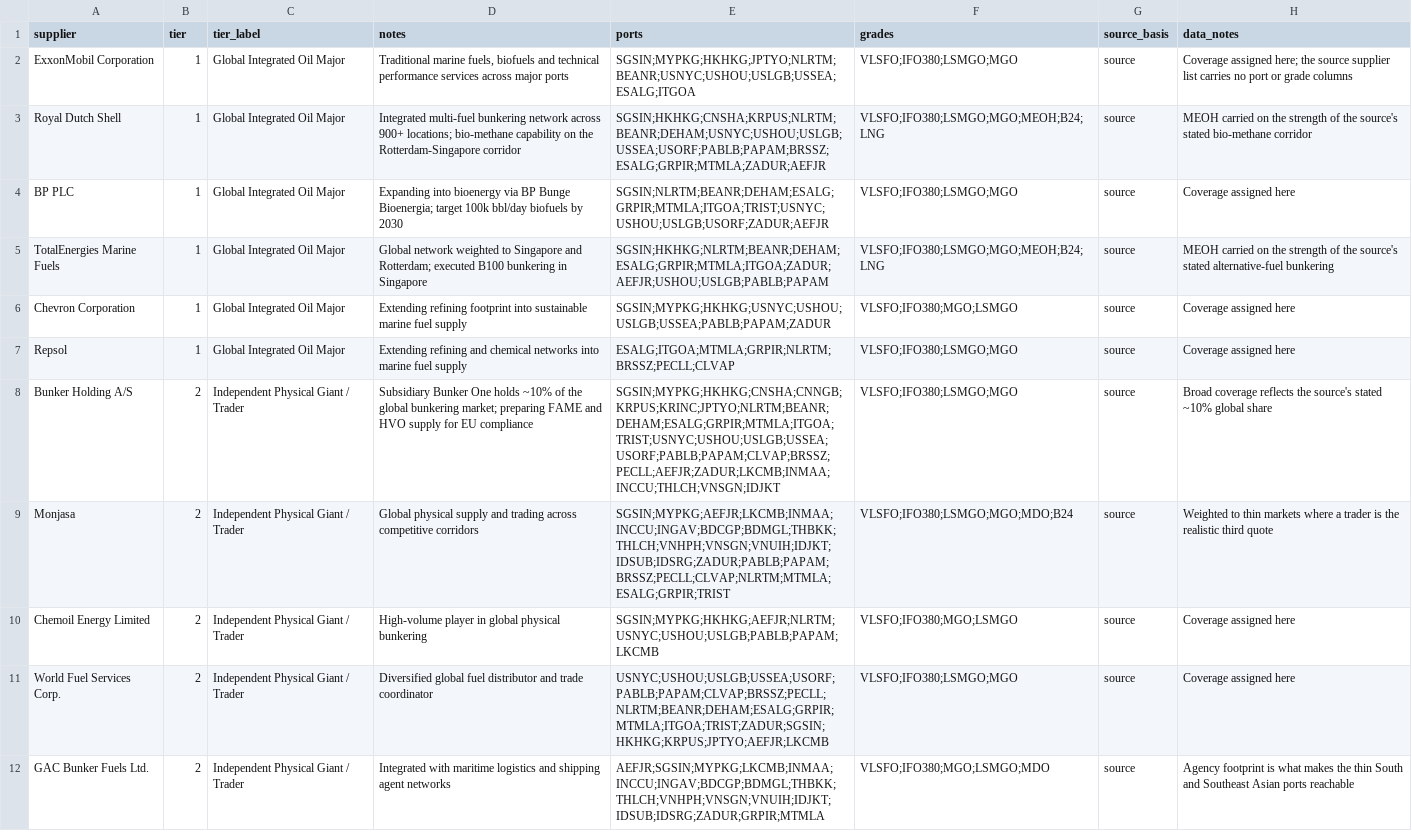
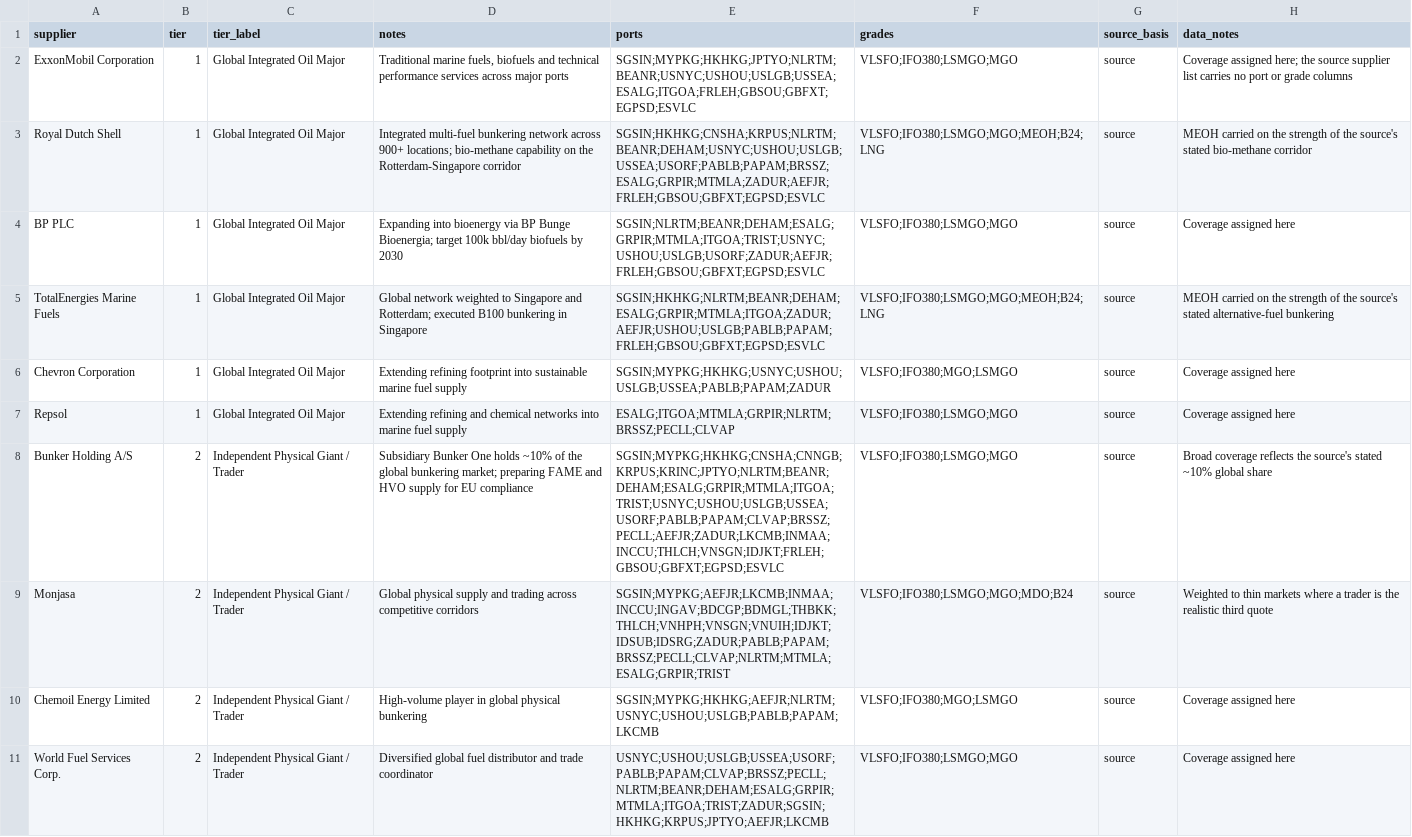
Before and after one commit to BruhClient/BunkerNex, a CSV file: data/contracts/suppliers.csv, drawn as a sheet; only a part is shown; the shorter side is filled out with more unchanged rows.

```diff
--- a/data/contracts/suppliers.csv
+++ b/data/contracts/suppliers.csv
@@ -1,9 +1,9 @@
 supplier,tier,tier_label,notes,ports,grades,source_basis,data_notes
-ExxonMobil Corporation,1,Global Integrated Oil Major,"Traditional marine fuels, biofuels and technical performance services across major ports",SGSIN;MYPKG;HKHKG;JPTYO;NLRTM;BEANR;USNYC;USHOU;USLGB;USSEA;ESALG;ITGOA,VLSFO;IFO380;LSMGO;MGO,source,Coverage assigned here; the source supplier list carries no port or grade columns
-Royal Dutch Shell,1,Global Integrated Oil Major,Integrated multi-fuel bunkering network across 900+ locations; bio-methane capability on the Rotterdam-Singapore corridor,SGSIN;HKHKG;CNSHA;KRPUS;NLRTM;BEANR;DEHAM;USNYC;USHOU;USLGB;USSEA;USORF;PABLB;PAPAM;BRSSZ;ESALG;GRPIR;MTMLA;ZADUR;AEFJR,VLSFO;IFO380;LSMGO;MGO;MEOH;B24;LNG,source,MEOH carried on the strength of the source's stated bio-methane corridor
-BP PLC,1,Global Integrated Oil Major,Expanding into bioenergy via BP Bunge Bioenergia; target 100k bbl/day biofuels by 2030,SGSIN;NLRTM;BEANR;DEHAM;ESALG;GRPIR;MTMLA;ITGOA;TRIST;USNYC;USHOU;USLGB;USORF;ZADUR;AEFJR,VLSFO;IFO380;LSMGO;MGO,source,Coverage assigned here
-TotalEnergies Marine Fuels,1,Global Integrated Oil Major,Global network weighted to Singapore and Rotterdam; executed B100 bunkering in Singapore,SGSIN;HKHKG;NLRTM;BEANR;DEHAM;ESALG;GRPIR;MTMLA;ITGOA;ZADUR;AEFJR;USHOU;USLGB;PABLB;PAPAM,VLSFO;IFO380;LSMGO;MGO;MEOH;B24;LNG,source,MEOH carried on the strength of the source's stated alternative-fuel bunkering
+ExxonMobil Corporation,1,Global Integrated Oil Major,"Traditional marine fuels, biofuels and technical performance services across major ports",SGSIN;MYPKG;HKHKG;JPTYO;NLRTM;BEANR;USNYC;USHOU;USLGB;USSEA;ESALG;ITGOA;FRLEH;GBSOU;GBFXT;EGPSD;ESVLC,VLSFO;IFO380;LSMGO;MGO,source,Coverage assigned here; the source supplier list carries no port or grade columns
+Royal Dutch Shell,1,Global Integrated Oil Major,Integrated multi-fuel bunkering network across 900+ locations; bio-methane capability on the Rotterdam-Singapore corridor,SGSIN;HKHKG;CNSHA;KRPUS;NLRTM;BEANR;DEHAM;USNYC;USHOU;USLGB;USSEA;USORF;PABLB;PAPAM;BRSSZ;ESALG;GRPIR;MTMLA;ZADUR;AEFJR;FRLEH;GBSOU;GBFXT;EGPSD;ESVLC,VLSFO;IFO380;LSMGO;MGO;MEOH;B24;LNG,source,MEOH carried on the strength of the source's stated bio-methane corridor
+BP PLC,1,Global Integrated Oil Major,Expanding into bioenergy via BP Bunge Bioenergia; target 100k bbl/day biofuels by 2030,SGSIN;NLRTM;BEANR;DEHAM;ESALG;GRPIR;MTMLA;ITGOA;TRIST;USNYC;USHOU;USLGB;USORF;ZADUR;AEFJR;FRLEH;GBSOU;GBFXT;EGPSD;ESVLC,VLSFO;IFO380;LSMGO;MGO,source,Coverage assigned here
+TotalEnergies Marine Fuels,1,Global Integrated Oil Major,Global network weighted to Singapore and Rotterdam; executed B100 bunkering in Singapore,SGSIN;HKHKG;NLRTM;BEANR;DEHAM;ESALG;GRPIR;MTMLA;ITGOA;ZADUR;AEFJR;USHOU;USLGB;PABLB;PAPAM;FRLEH;GBSOU;GBFXT;EGPSD;ESVLC,VLSFO;IFO380;LSMGO;MGO;MEOH;B24;LNG,source,MEOH carried on the strength of the source's stated alternative-fuel bunkering
 Chevron Corporation,1,Global Integrated Oil Major,Extending refining footprint into sustainable marine fuel supply,SGSIN;MYPKG;HKHKG;USNYC;USHOU;USLGB;USSEA;PABLB;PAPAM;ZADUR,VLSFO;IFO380;MGO;LSMGO,source,Coverage assigned here
 Repsol,1,Global Integrated Oil Major,Extending refining and chemical networks into marine fuel supply,ESALG;ITGOA;MTMLA;GRPIR;NLRTM;BRSSZ;PECLL;CLVAP,VLSFO;IFO380;LSMGO;MGO,source,Coverage assigned here
-Bunker Holding A/S,2,Independent Physical Giant / Trader,Subsidiary Bunker One holds ~10% of the global bunkering market; preparing FAME and HVO supply for EU compliance,SGSIN;MYPKG;HKHKG;CNSHA;CNNGB;KRPUS;KRINC;JPTYO;NLRTM;BEANR;DEHAM;ESALG;GRPIR;MTMLA;ITGOA;TRIST;USNYC;USHOU;USLGB;USSEA;USORF;PABLB;PAPAM;CLVAP;BRSSZ;PECLL;AEFJR;ZADUR;LKCMB;INMAA;INCCU;THLCH;VNSGN;IDJKT,VLSFO;IFO380;LSMGO;MGO,source,Broad coverage reflects the source's stated ~10% global share
+Bunker Holding A/S,2,Independent Physical Giant / Trader,Subsidiary Bunker One holds ~10% of the global bunkering market; preparing FAME and HVO supply for EU compliance,SGSIN;MYPKG;HKHKG;CNSHA;CNNGB;KRPUS;KRINC;JPTYO;NLRTM;BEANR;DEHAM;ESALG;GRPIR;MTMLA;ITGOA;TRIST;USNYC;USHOU;USLGB;USSEA;USORF;PABLB;PAPAM;CLVAP;BRSSZ;PECLL;AEFJR;ZADUR;LKCMB;INMAA;INCCU;THLCH;VNSGN;IDJKT;FRLEH;GBSOU;GBFXT;EGPSD;ESVLC,VLSFO;IFO380;LSMGO;MGO,source,Broad coverage reflects the source's stated ~10% global share
 Monjasa,2,Independent Physical Giant / Trader,Global physical supply and trading across competitive corridors,SGSIN;MYPKG;AEFJR;LKCMB;INMAA;INCCU;INGAV;BDCGP;BDMGL;THBKK;THLCH;VNHPH;VNSGN;VNUIH;IDJKT;IDSUB;IDSRG;ZADUR;PABLB;PAPAM;BRSSZ;PECLL;CLVAP;NLRTM;MTMLA;ESALG;GRPIR;TRIST,VLSFO;IFO380;LSMGO;MGO;MDO;B24,source,Weighted to thin markets where a trader is the realistic third quote
```
Also changed, not shown: data/vessels/PIL_Fleet_Vessel_Specifications.csv, 22 other files.
